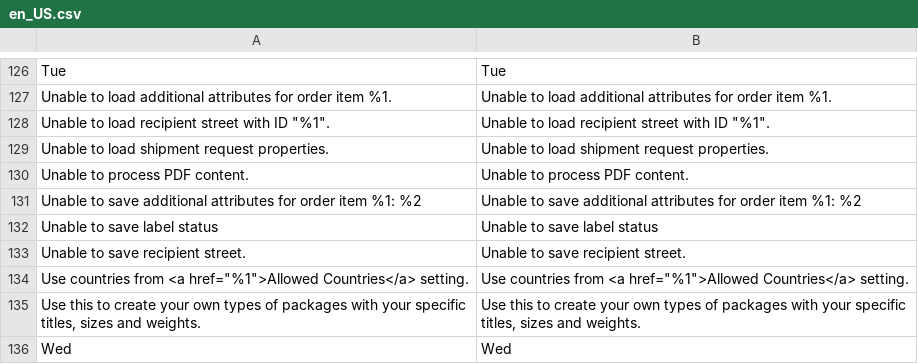
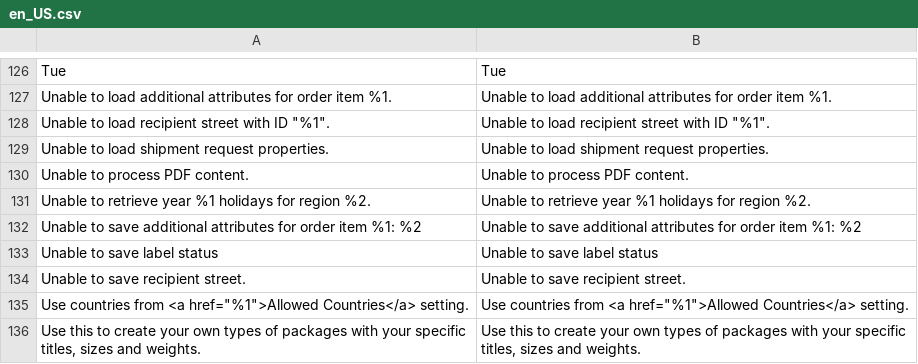
Before and after one commit to netresearch/dhl-module-shipping-core, a CSV file: i18n/en_US.csv, drawn as a sheet; only a part is shown, gaps mark what is left out; the shorter side is filled out with more unchanged rows; the diff names each change by its address in the sheet, - before the commit and + after, or states it on an @@ line.

```diff
--- a/i18n/en_US.csv
+++ b/i18n/en_US.csv
+row 131: Unable to retrieve year %1 holidays for region %2. | Unable to retrieve year %1 holidays for region %2.
```
Also changed, not shown: i18n/de_DE.csv, 10 other files.
